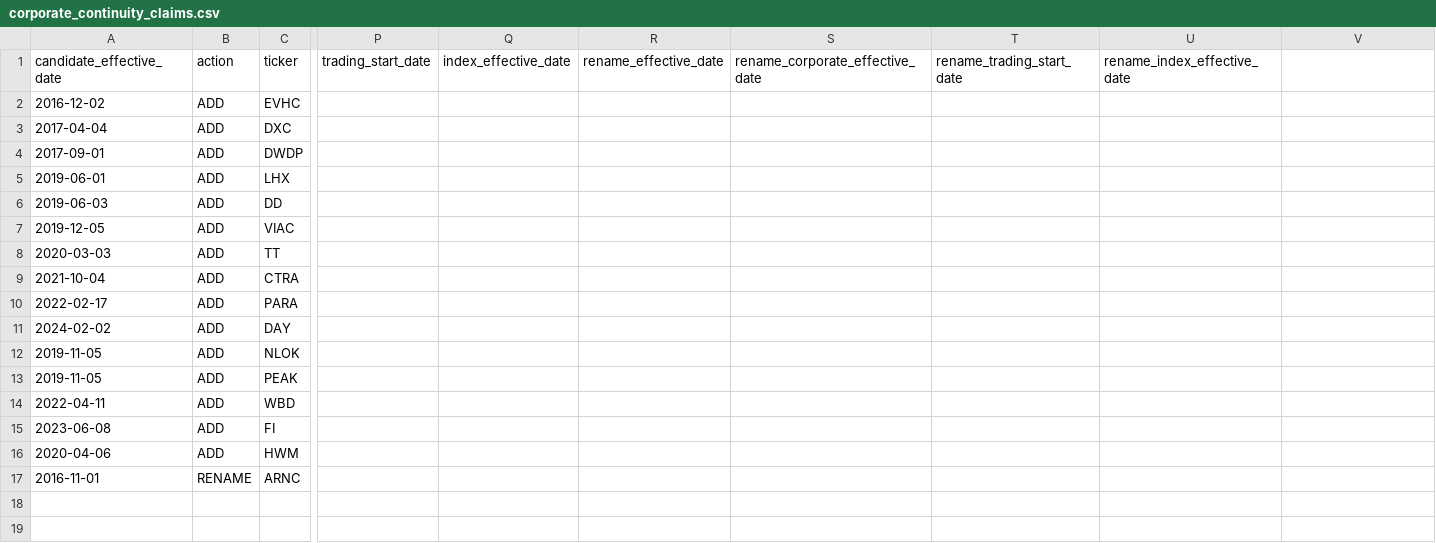
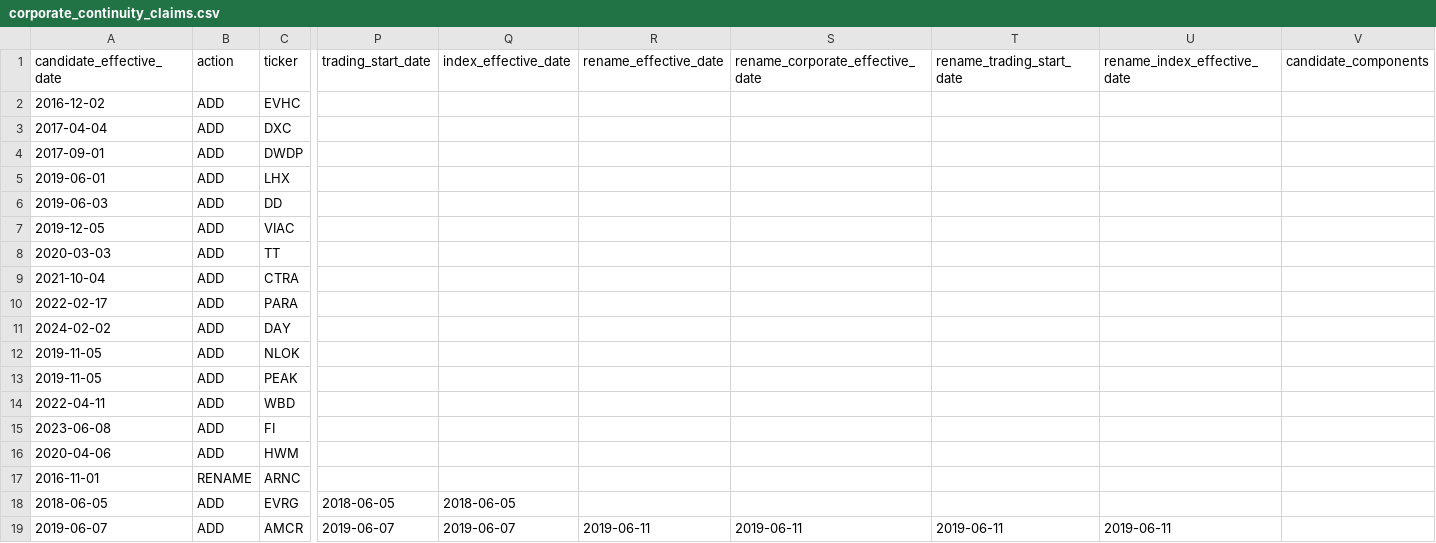
Before and after one commit to herdsignal/herdsignal, a CSV file: data/herd/corporate_continuity_claims.csv, drawn as a sheet; only a part is shown, gaps mark what is left out; rows hold the shown columns only; the diff names each change by its address in the sheet, - before the commit and + after, or states it on an @@ line.

```diff
--- a/data/herd/corporate_continuity_claims.csv
+++ b/data/herd/corporate_continuity_claims.csv
-V1: (empty)
+V1: candidate_components
+row 18: 2018-06-05 | ADD | EVRG | 2018-06-05 | 2018-06-05
+row 19: 2019-06-07 | ADD | AMCR | 2019-06-07 | 2019-06-07 | 2019-06-11 | 2019-06-11 | 2019-06-11 | 2019-06-11
```
Also changed, not shown: 9 other files.
